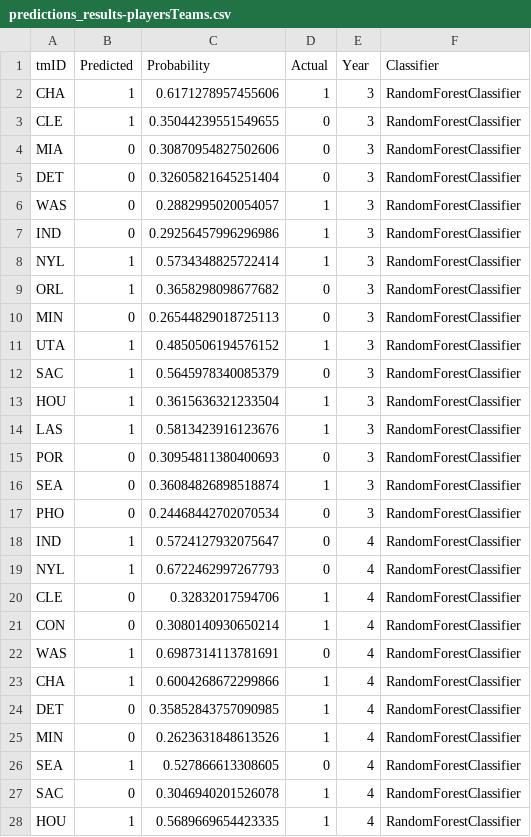
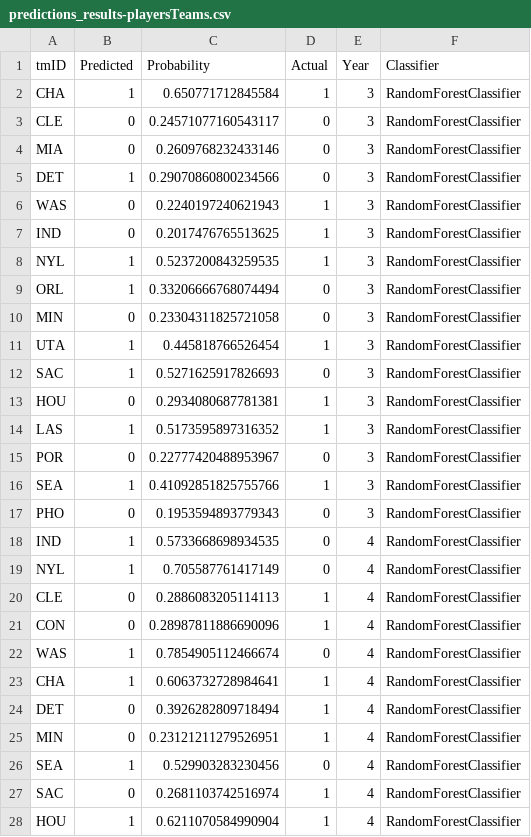
Before and after one commit to P1ntas/Machine-Learning, a CSV file: predictions_results-playersTeams.csv, drawn as a sheet; only a part is shown; the diff covers the shown part only.

```diff
--- a/predictions_results-playersTeams.csv
+++ b/predictions_results-playersTeams.csv
@@ -1,28 +1,28 @@
 tmID,Predicted,Probability,Actual,Year,Classifier
-CHA,1,0.6171278957455606,1,3,RandomForestClassifier
-CLE,1,0.35044239551549655,0,3,RandomForestClassifier
-MIA,0,0.30870954827502606,0,3,RandomForestClassifier
-DET,0,0.32605821645251404,0,3,RandomForestClassifier
-WAS,0,0.2882995020054057,1,3,RandomForestClassifier
-IND,0,0.29256457996296986,1,3,RandomForestClassifier
-NYL,1,0.5734348825722414,1,3,RandomForestClassifier
-ORL,1,0.3658298098677682,0,3,RandomForestClassifier
-MIN,0,0.26544829018725113,0,3,RandomForestClassifier
-UTA,1,0.4850506194576152,1,3,RandomForestClassifier
-SAC,1,0.5645978340085379,0,3,RandomForestClassifier
-HOU,1,0.3615636321233504,1,3,RandomForestClassifier
-LAS,1,0.5813423916123676,1,3,RandomForestClassifier
-POR,0,0.30954811380400693,0,3,RandomForestClassifier
-SEA,0,0.36084826898518874,1,3,RandomForestClassifier
-PHO,0,0.24468442702070534,0,3,RandomForestClassifier
-IND,1,0.5724127932075647,0,4,RandomForestClassifier
-NYL,1,0.6722462997267793,0,4,RandomForestClassifier
-CLE,0,0.32832017594706,1,4,RandomForestClassifier
-CON,0,0.3080140930650214,1,4,RandomForestClassifier
-WAS,1,0.6987314113781691,0,4,RandomForestClassifier
-CHA,1,0.6004268672299866,1,4,RandomForestClassifier
-DET,0,0.35852843757090985,1,4,RandomForestClassifier
-MIN,0,0.2623631848613526,1,4,RandomForestClassifier
-SEA,1,0.527866613308605,0,4,RandomForestClassifier
-SAC,0,0.3046940201526078,1,4,RandomForestClassifier
-HOU,1,0.5689669654423335,1,4,RandomForestClassifier
+CHA,1,0.650771712845584,1,3,RandomForestClassifier
+CLE,0,0.24571077160543117,0,3,RandomForestClassifier
+MIA,0,0.2609768232433146,0,3,RandomForestClassifier
+DET,1,0.29070860800234566,0,3,RandomForestClassifier
+WAS,0,0.2240197240621943,1,3,RandomForestClassifier
+IND,0,0.2017476765513625,1,3,RandomForestClassifier
+NYL,1,0.5237200843259535,1,3,RandomForestClassifier
+ORL,1,0.33206666768074494,0,3,RandomForestClassifier
+MIN,0,0.23304311825721058,0,3,RandomForestClassifier
+UTA,1,0.445818766526454,1,3,RandomForestClassifier
+SAC,1,0.5271625917826693,0,3,RandomForestClassifier
+HOU,0,0.2934080687781381,1,3,RandomForestClassifier
+LAS,1,0.5173595897316352,1,3,RandomForestClassifier
+POR,0,0.22777420488953967,0,3,RandomForestClassifier
+SEA,1,0.41092851825755766,1,3,RandomForestClassifier
+PHO,0,0.1953594893779343,0,3,RandomForestClassifier
+IND,1,0.5733668698934535,0,4,RandomForestClassifier
+NYL,1,0.705587761417149,0,4,RandomForestClassifier
+CLE,0,0.2886083205114113,1,4,RandomForestClassifier
+CON,0,0.28987811886690096,1,4,RandomForestClassifier
+WAS,1,0.7854905112466674,0,4,RandomForestClassifier
+CHA,1,0.6063732728984641,1,4,RandomForestClassifier
+DET,0,0.3926282809718494,1,4,RandomForestClassifier
+MIN,0,0.23121211279526951,1,4,RandomForestClassifier
+SEA,1,0.529903283230456,0,4,RandomForestClassifier
+SAC,0,0.2681103742516974,1,4,RandomForestClassifier
+HOU,1,0.6211070584990904,1,4,RandomForestClassifier
```
Also changed, not shown: 84 edited cells elsewhere in this file, 1 other file.
